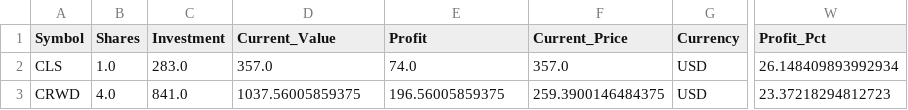
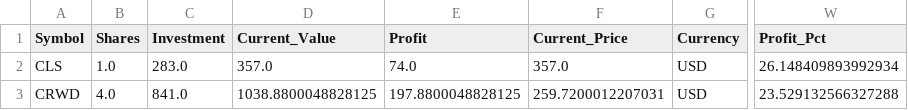
Before and after one commit to ddanyro/market-scanner, a CSV file: portfolio.csv, drawn as a sheet; only a part is shown, gaps mark what is left out; the diff names each change by its address in the sheet, - before the commit and + after, or states it on an @@ line.

Commit message:
Update complete snapshot 2026-09-29 13:39:56

```diff
--- a/portfolio.csv
+++ b/portfolio.csv
-D3 (Current_Value): 1037.56005859375
+D3 (Current_Value): 1038.8800048828125
-E3 (Profit): 196.56005859375
+E3 (Profit): 197.8800048828125
-F3 (Current_Price): 259.3900146484375
+F3 (Current_Price): 259.7200012207031
-W3 (Profit_Pct): 23.37218294812723
+W3 (Profit_Pct): 23.529132566327288
```
Also changed, not shown: 17 other files.
